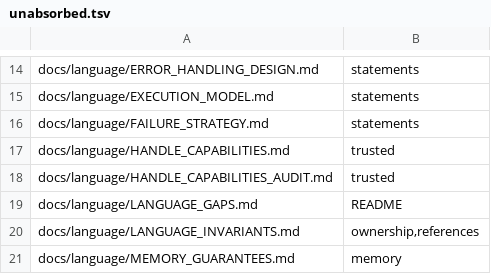
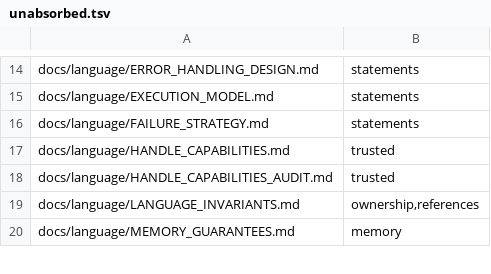
Before and after one commit to lambdaclass/concrete, a TSV file: docs/spec/unabsorbed.tsv, drawn as a sheet; only a part is shown, gaps mark what is left out.

Commit message:
spec: docs/language/LANGUAGE_GAPS.md is a historical record of the Phase H audit, not rules: move it to docs/archive and fix its links

```diff
--- a/docs/spec/unabsorbed.tsv
+++ b/docs/spec/unabsorbed.tsv
@@ -18,3 +18,2 @@ docs/language/HANDLE_CAPABILITIES.md	trusted
 docs/language/HANDLE_CAPABILITIES_AUDIT.md	trusted
-docs/language/LANGUAGE_GAPS.md	README
 docs/language/LANGUAGE_INVARIANTS.md	ownership,references
```
Also changed, not shown: 3 other files.
